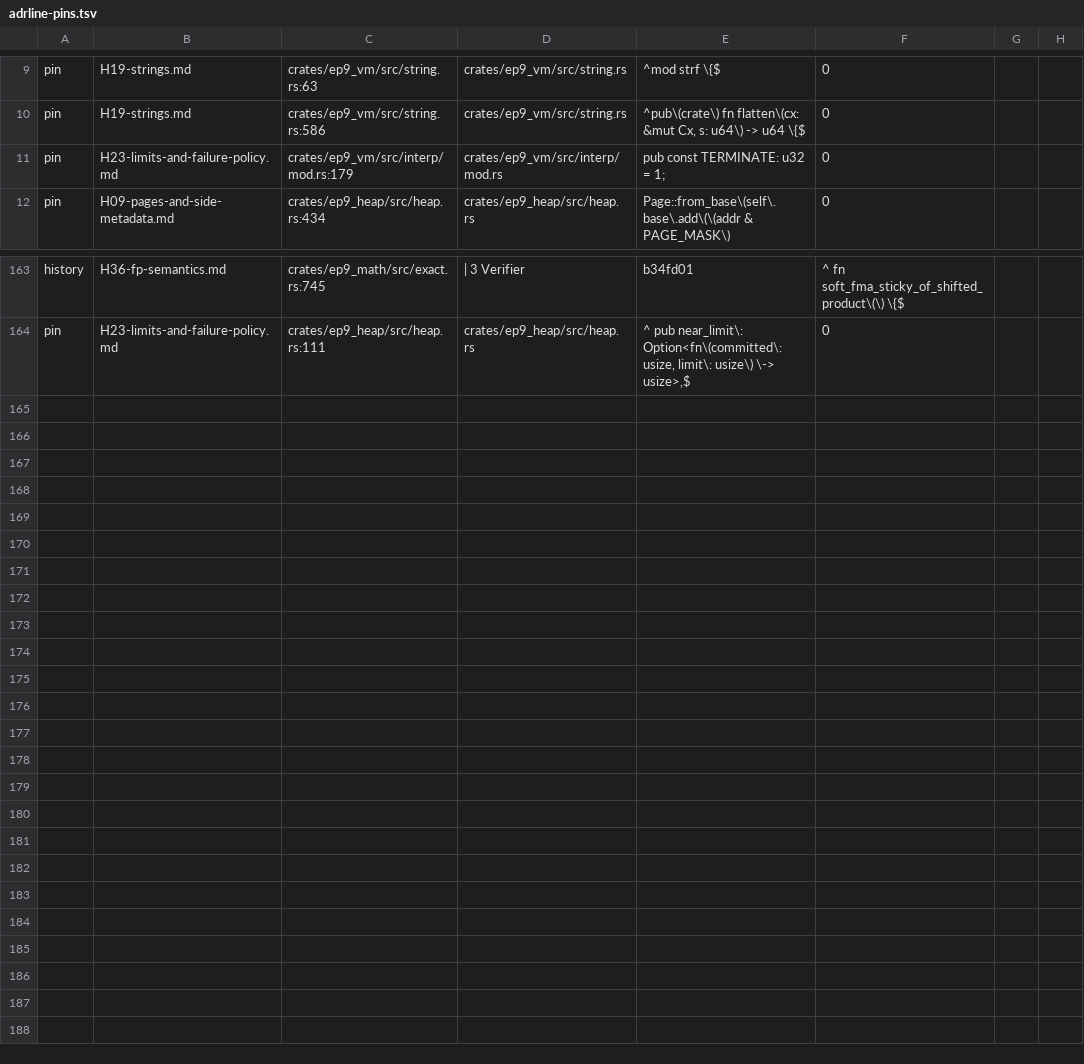
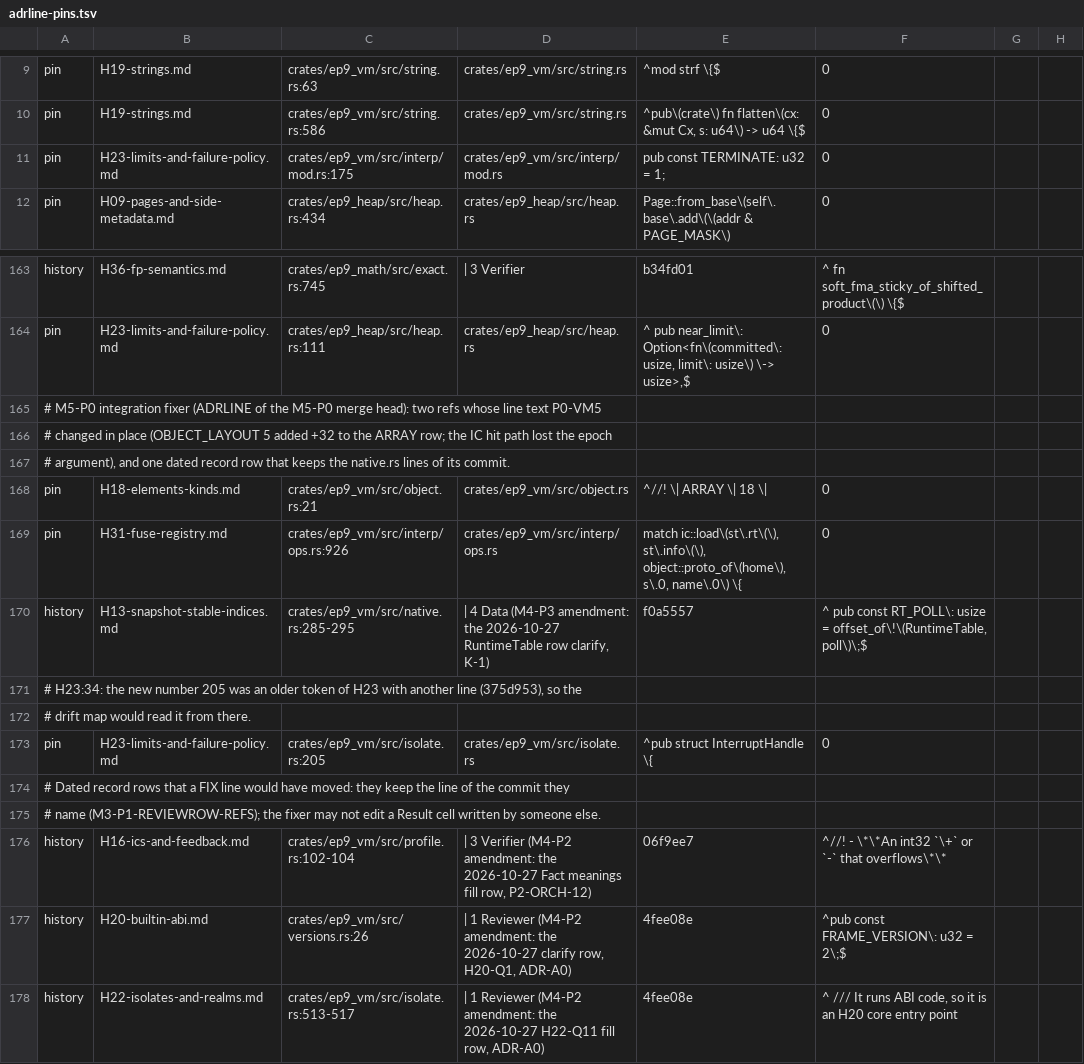
Before and after one commit to ivy-lyn/ep9, a TSV file: tools/xtask/src/exit/adrline-pins.tsv, drawn as a sheet; only a part is shown, gaps mark what is left out.

```diff
--- a/tools/xtask/src/exit/adrline-pins.tsv
+++ b/tools/xtask/src/exit/adrline-pins.tsv
@@ -10,3 +10,3 @@ pin	H19-strings.md	crates/ep9_vm/src/string.rs:63	crates/ep9_vm/src/string.rs	^m
 pin	H19-strings.md	crates/ep9_vm/src/string.rs:586	crates/ep9_vm/src/string.rs	^pub\(crate\) fn flatten\(cx: &mut Cx, s: u64\) -> u64 \{$	0
-pin	H23-limits-and-failure-policy.md	crates/ep9_vm/src/interp/mod.rs:179	crates/ep9_vm/src/interp/mod.rs	pub const TERMINATE: u32 = 1;	0
+pin	H23-limits-and-failure-policy.md	crates/ep9_vm/src/interp/mod.rs:175	crates/ep9_vm/src/interp/mod.rs	pub const TERMINATE: u32 = 1;	0
 pin	H09-pages-and-side-metadata.md	crates/ep9_heap/src/heap.rs:434	crates/ep9_heap/src/heap.rs	Page::from_base\(self\.base\.add\(\(addr & PAGE_MASK\)	0
@@ -164 +164,15 @@ history	H36-fp-semantics.md	crates/ep9_math/src/exact.rs:745	| 3 Verifier	b34fd0
 pin	H23-limits-and-failure-policy.md	crates/ep9_heap/src/heap.rs:111	crates/ep9_heap/src/heap.rs	^    pub near_limit\: Option<fn\(committed\: usize, limit\: usize\) \-> usize>,$	0
+# M5-P0 integration fixer (ADRLINE of the M5-P0 merge head): two refs whose line text P0-VM5
+# changed in place (OBJECT_LAYOUT 5 added +32 to the ARRAY row; the IC hit path lost the epoch
+# argument), and one dated record row that keeps the native.rs lines of its commit.
+pin	H18-elements-kinds.md	crates/ep9_vm/src/object.rs:21	crates/ep9_vm/src/object.rs	^//! \| ARRAY \| 18 \|	0
+pin	H31-fuse-registry.md	crates/ep9_vm/src/interp/ops.rs:926	crates/ep9_vm/src/interp/ops.rs	match ic::load\(st\.rt\(\), st\.info\(\), object::proto_of\(home\), s\.0, name\.0\) \{	0
+history	H13-snapshot-stable-indices.md	crates/ep9_vm/src/native.rs:285-295	| 4 Data (M4-P3 amendment: the 2026-10-27 RuntimeTable row clarify, K-1)	f0a5557	^    pub const RT_POLL\: usize = offset_of\!\(RuntimeTable, poll\)\;$
+# H23:34: the new number 205 was an older token of H23 with another line (375d953), so the
+# drift map would read it from there.
+pin	H23-limits-and-failure-policy.md	crates/ep9_vm/src/isolate.rs:205	crates/ep9_vm/src/isolate.rs	^pub struct InterruptHandle \{	0
+# Dated record rows that a FIX line would have moved: they keep the line of the commit they
+# name (M3-P1-REVIEWROW-REFS); the fixer may not edit a Result cell written by someone else.
+history	H16-ics-and-feedback.md	crates/ep9_vm/src/profile.rs:102-104	| 3 Verifier (M4-P2 amendment: the 2026-10-27 Fact meanings fill row, P2-ORCH-12)	06f9ee7	^//!   - \*\*An int32 `\+` or `-` that overflows\*\*
+history	H20-builtin-abi.md	crates/ep9_vm/src/versions.rs:26	| 1 Reviewer (M4-P2 amendment: the 2026-10-27 clarify row, H20-Q1, ADR-A0)	4fee08e	^pub const FRAME_VERSION\: u32 = 2\;$
+history	H22-isolates-and-realms.md	crates/ep9_vm/src/isolate.rs:513-517	| 1 Reviewer (M4-P2 amendment: the 2026-10-27 H22-Q11 fill row, ADR-A0)	4fee08e	^    /// It runs ABI code, so it is an H20 core entry point
```
Also changed, not shown: 18 other files.
